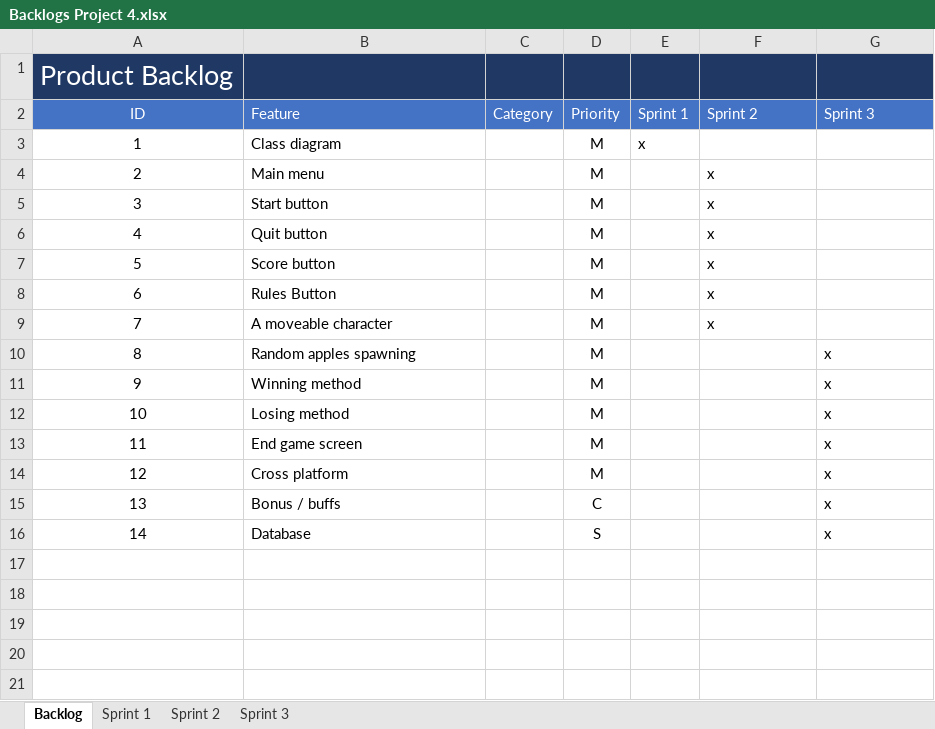
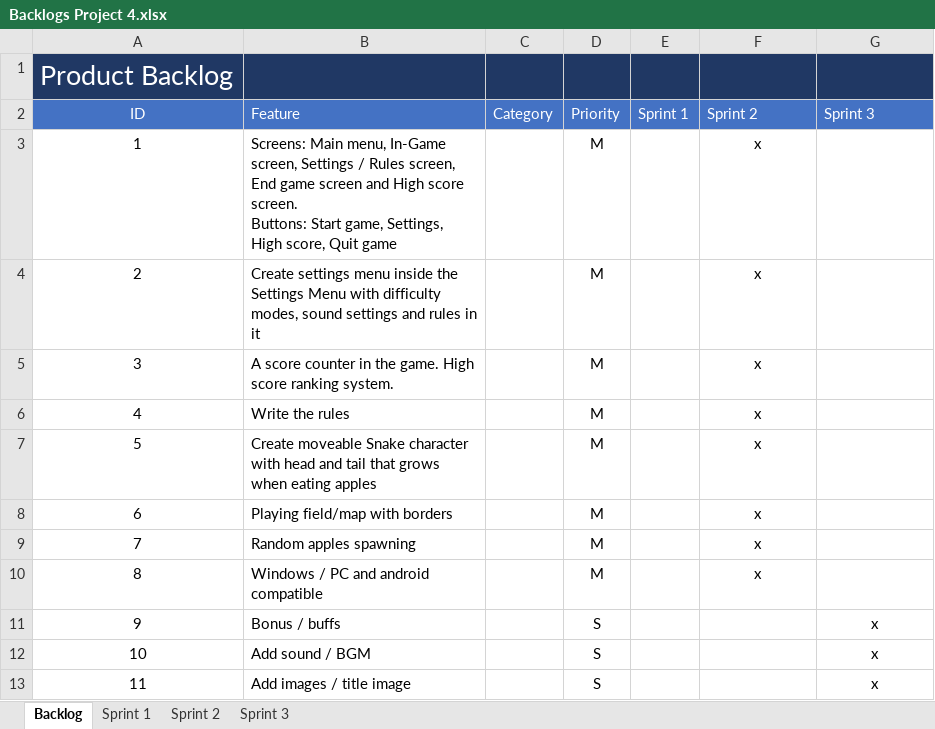
Before and after one commit to Mahermx1/project-4, an Excel workbook: Backlogs Project 4.xlsx, sheet Backlog, drawn as a sheet; values as stored, in another font and other column widths than the file's, no borders; removed rows and columns are numbered as before the commit, all else as after; ↵ is a line break in a cell; the diff names each change by its address in the sheet, - before the commit and + after, or states it on an @@ line.

Commit message:
Backlog 2.0

```diff
--- a/Backlogs Project 4.xlsx (sheet Backlog)
+++ b/Backlogs Project 4.xlsx (sheet Backlog)
-row 3: 1 | Class diagram |  | M | x
@@ column A (ID) renumbered from row 3 down @@
-B3 (Feature): Main menu
+B3 (Feature): Screens: Main menu, In-Game screen, Settings / Rules screen, End game screen and High score screen. ↵ Buttons: Start game, Settings, High score, Quit game
-F3:F8 alignment: left
+F3:F8 alignment: center
-B4 (Feature): Start button
+B4 (Feature): Create settings menu inside the Settings Menu with difficulty modes, sound settings and rules in it
-B5 (Feature): Quit button
+B5 (Feature): A score counter in the game. High score ranking system.
-B6 (Feature): Score button
+B6 (Feature): Write the rules
-B7 (Feature): Rules Button
+B7 (Feature): Create moveable Snake character with head and tail that grows when eating apples
-B8 (Feature): A moveable character
+B8 (Feature): Playing field/map with borders
-F9 (Sprint 2): (empty)
+F9 (Sprint 2): x
-G9 (Sprint 3): x
+G9 (Sprint 3): (empty)
-row 11: 9 | Winning method |  | M |  |  | x
-row 12: 10 | Losing method |  | M |  |  | x
-row 13: 11 | End game screen |  | M |  |  | x
-row 14: 12 | Cross platform |  | M |  |  | x
+row 10: 8 | Windows / PC and android compatible |  | M |  | x
-D11 (Priority): C
+D11 (Priority): S
-G11 alignment: left
+G11 alignment: center
+row 12: 10 | Add sound / BGM |  | S |  |  | x
-B13 (Feature): Database
+B13 (Feature): Add images / title image
-G13 alignment: left
+G13 alignment: center
```
Also changed, not shown: sheet Sprint 2, sheet Sprint 1, sheet Sprint 3.
